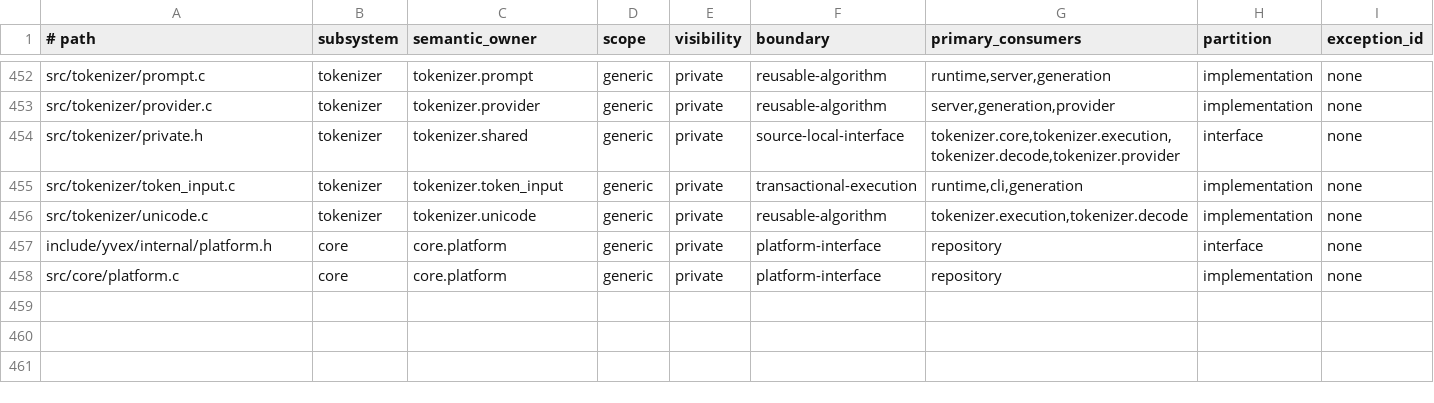
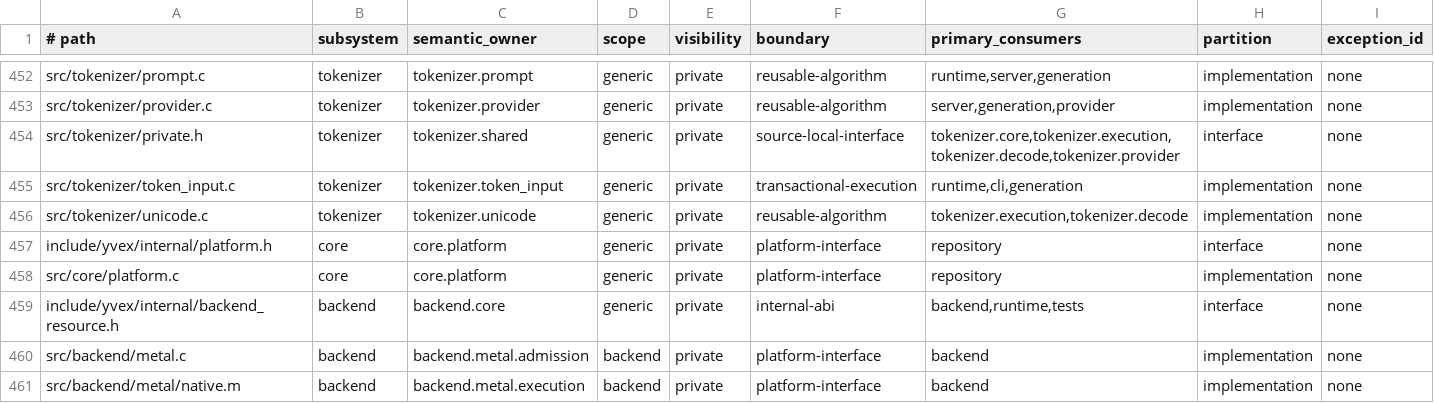
Before and after one commit to yailabs/yvex, a TSV file: config/source_owners.tsv, drawn as a sheet; only a part is shown, gaps mark what is left out; the diff names each change by its address in the sheet, - before the commit and + after, or states it on an @@ line.

Commit message:
feat(metal): establish shared-buffer backend and F32 embedding foundation

```diff
--- a/config/source_owners.tsv
+++ b/config/source_owners.tsv
+row 459: include/yvex/internal/backend_resource.h | backend | backend.core | generic | private | internal-abi | backend,runtime,tests | interface | none
+row 460: src/backend/metal.c | backend | backend.metal.admission | backend | private | platform-interface | backend | implementation | none
+row 461: src/backend/metal/native.m | backend | backend.metal.execution | backend | private | platform-interface | backend | implementation | none
```
Also changed, not shown: 33 other files.
